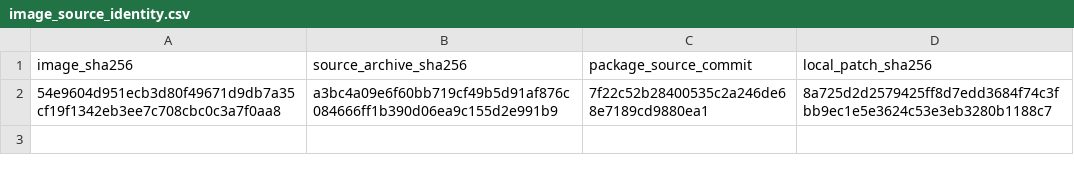
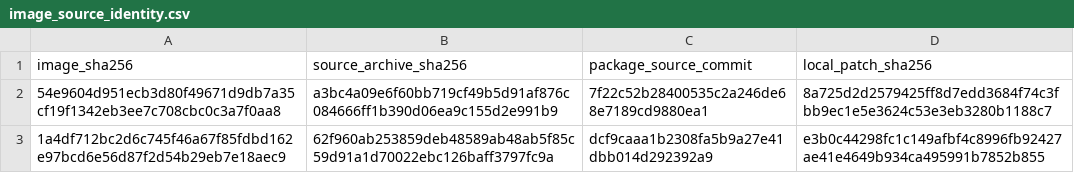
Before and after one commit to tkcaccia/fastEmbedR-extra, a CSV file: benchmarks/linux/jss-review-validation/common/image_source_identity.csv, drawn as a sheet; the diff names each change by its address in the sheet, - before the commit and + after, or states it on an @@ line.

Commit message:
Lock validated CUDA image and record GPU smoke

```diff
--- a/benchmarks/linux/jss-review-validation/common/image_source_identity.csv
+++ b/benchmarks/linux/jss-review-validation/common/image_source_identity.csv
+row 3: 1a4df712bc2d6c745f46a67f85fdbd162e97bcd6e56d87f2d54b29eb7e18aec9 | 62f960ab253859deb48589ab48ab5f85c59d91a1d70022ebc126baff3797fc9a | dcf9caaa1b2308fa5b9a27e41dbb014d292392a9 | e3b0c44298fc1c149afbf4c8996fb92427ae41e4649b934ca495991b7852b855
```
Also changed, not shown: 3 other files.
